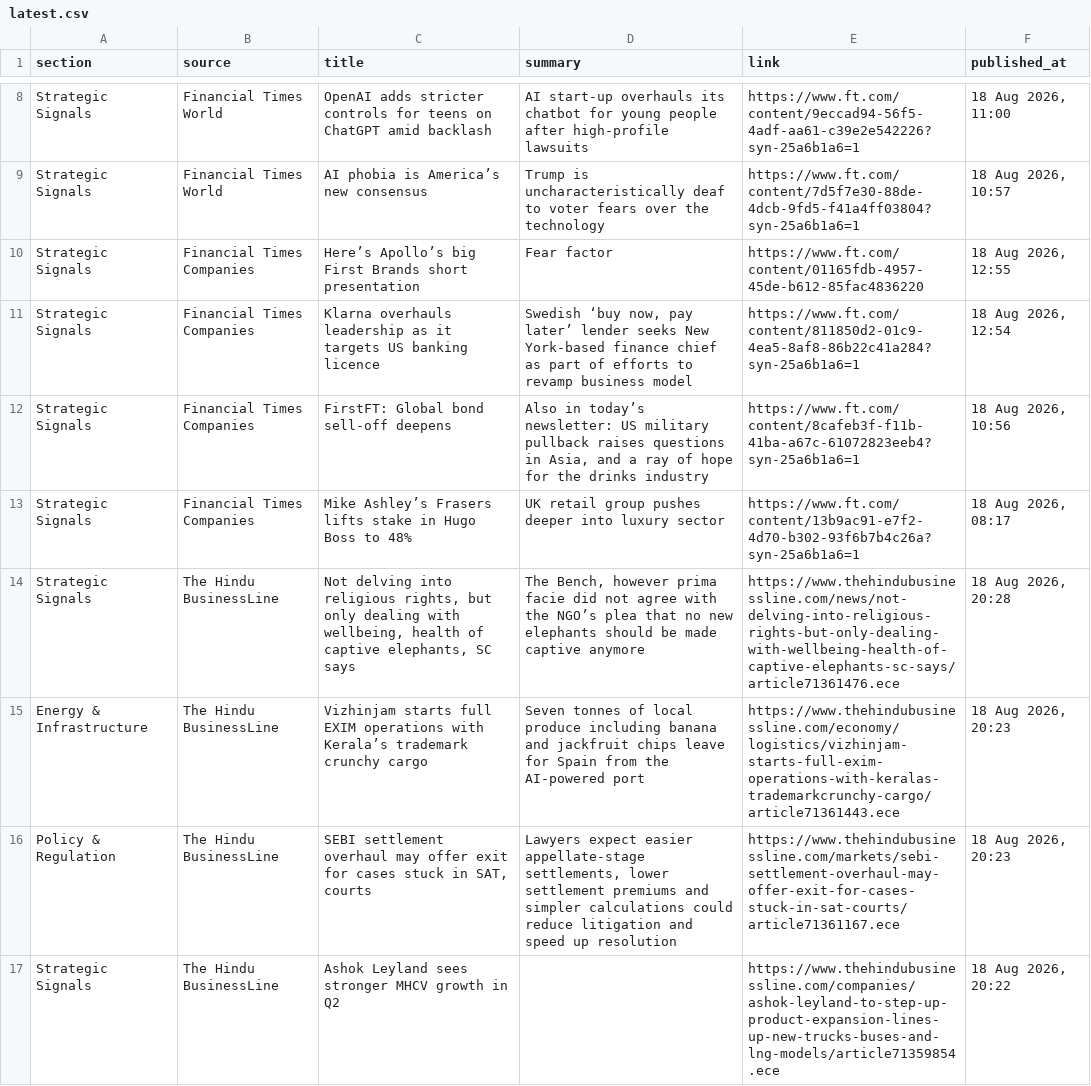
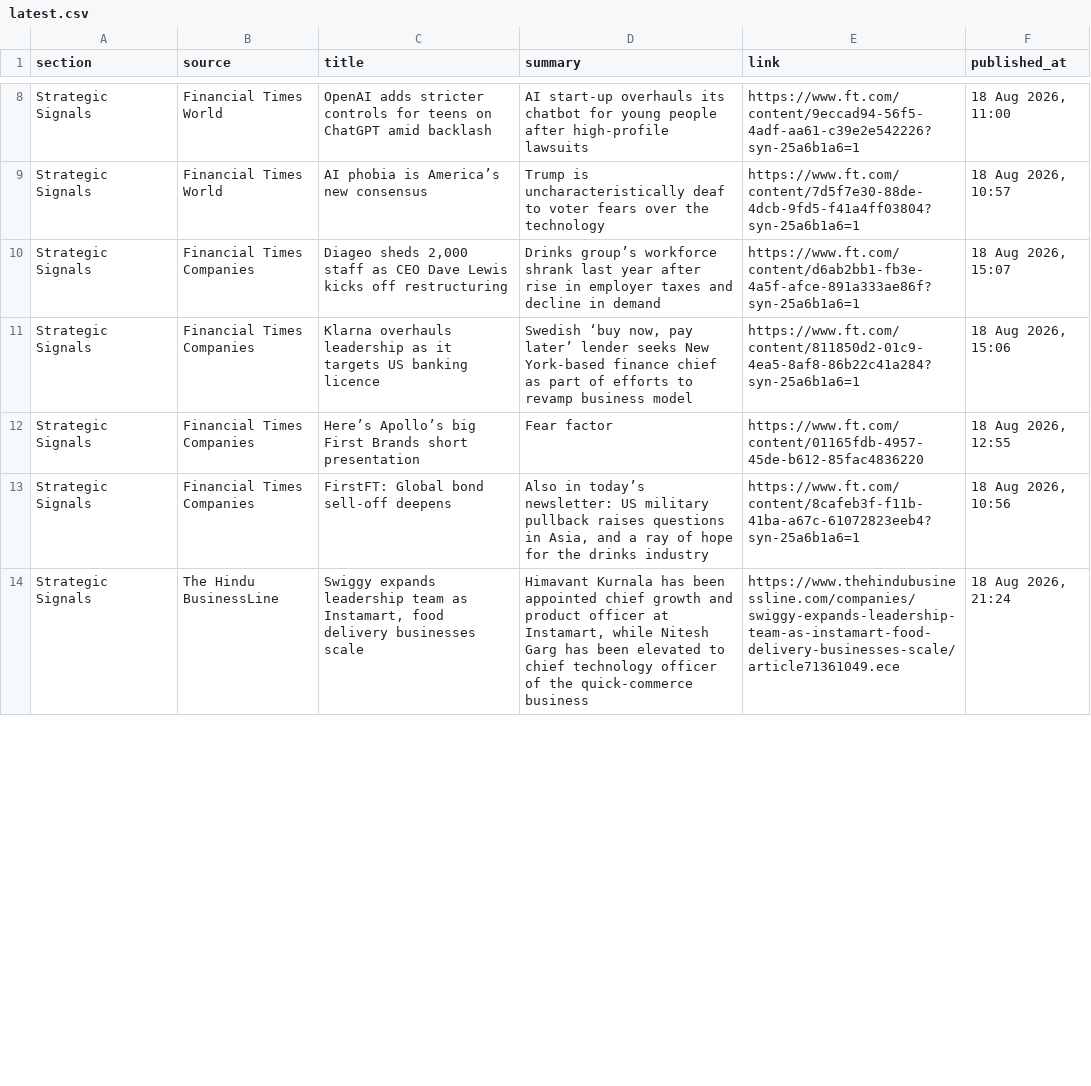
Before and after one commit to sumantrabasudawn/news-tracker, a CSV file: output/latest.csv, drawn as a sheet; only a part is shown, gaps mark what is left out; the diff covers the shown part only.

```diff
--- a/output/latest.csv
+++ b/output/latest.csv
@@ -9,9 +9,6 @@ Strategic Signals,Financial Times World,OpenAI adds stricter controls for teens
 Strategic Signals,Financial Times World,AI phobia is America’s new consensus,Trump is uncharacteristically deaf to voter fears over the technology,https://www.ft.com/content/7d5f7e30-88de-4dcb-9fd5-f41a4ff03804?syn-25a6b1a6=1,"18 Aug 2026, 10:57"
+Strategic Signals,Financial Times Companies,"Diageo sheds 2,000 staff as CEO Dave Lewis kicks off restructuring",Drinks group’s workforce shrank last year after rise in employer taxes and decline in demand,https://www.ft.com/content/d6ab2bb1-fb3e-4a5f-afce-891a333ae86f?syn-25a6b1a6=1,"18 Aug 2026, 15:07"
+Strategic Signals,Financial Times Companies,Klarna overhauls leadership as it targets US banking licence,"Swedish ‘buy now, pay later’ lender seeks New York-based finance chief as part of efforts to revamp business model",https://www.ft.com/content/811850d2-01c9-4ea5-8af8-86b22c41a284?syn-25a6b1a6=1,"18 Aug 2026, 15:06"
 Strategic Signals,Financial Times Companies,Here’s Apollo’s big First Brands short presentation,Fear factor,https://www.ft.com/content/01165fdb-4957-45de-b612-85fac4836220,"18 Aug 2026, 12:55"
-Strategic Signals,Financial Times Companies,Klarna overhauls leadership as it targets US banking licence,"Swedish ‘buy now, pay later’ lender seeks New York-based finance chief as part of efforts to revamp business model",https://www.ft.com/content/811850d2-01c9-4ea5-8af8-86b22c41a284?syn-25a6b1a6=1,"18 Aug 2026, 12:54"
 Strategic Signals,Financial Times Companies,FirstFT: Global bond sell-off deepens,"Also in today’s newsletter: US military pullback raises questions in Asia, and a ray of hope for the drinks industry",https://www.ft.com/content/8cafeb3f-f11b-41ba-a67c-61072823eeb4?syn-25a6b1a6=1,"18 Aug 2026, 10:56"
-Strategic Signals,Financial Times Companies,Mike Ashley’s Frasers lifts stake in Hugo Boss to 48%,UK retail group pushes deeper into luxury sector,https://www.ft.com/content/13b9ac91-e7f2-4d70-b302-93f6b7b4c26a?syn-25a6b1a6=1,"18 Aug 2026, 08:17"
-Strategic Signals,The Hindu BusinessLine,"Not delving into religious rights, but only dealing with wellbeing, health of captive elephants, SC says","The Bench, however prima facie did not agree with the NGO’s plea that no new elephants should be made captive anymore",https://www.thehindubusinessline.com/news/not-delving-into-religious-rights-but-only-dealing-with-wellbeing-health-of-captive-elephants-sc-says/article71361476.ece,"18 Aug 2026, 20:28"
-Energy & Infrastructure,The Hindu BusinessLine,Vizhinjam starts full EXIM operations with Kerala’s trademark crunchy cargo,Seven tonnes of local produce including banana and jackfruit chips leave for Spain from the AI-powered port,https://www.thehindubusinessline.com/economy/logistics/vizhinjam-starts-full-exim-operations-with-keralas-trademarkcrunchy-cargo/article71361443.ece,"18 Aug 2026, 20:23"
-Policy & Regulation,The Hindu BusinessLine,"SEBI settlement overhaul may offer exit for cases stuck in SAT, courts","Lawyers expect easier appellate-stage settlements, lower settlement premiums and simpler calculations could reduce litigation and speed up resolution",https://www.thehindubusinessline.com/markets/sebi-settlement-overhaul-may-offer-exit-for-cases-stuck-in-sat-courts/article71361167.ece,"18 Aug 2026, 20:23"
-Strategic Signals,The Hindu BusinessLine,Ashok Leyland sees stronger MHCV growth in Q2,,https://www.thehindubusinessline.com/companies/ashok-leyland-to-step-up-product-expansion-lines-up-new-trucks-buses-and-lng-models/article71359854.ece,"18 Aug 2026, 20:22"
+Strategic Signals,The Hindu BusinessLine,"Swiggy expands leadership team as Instamart, food delivery businesses scale","Himavant Kurnala has been appointed chief growth and product officer at Instamart, while Nitesh Garg has been elevated to chief technology officer of the quick-commerce business",https://www.thehindubusinessline.com/companies/swiggy-expands-leadership-team-as-instamart-food-delivery-businesses-scale/article71361049.ece,"18 Aug 2026, 21:24"
```
Also changed, not shown: 11 added rows, 8 removed rows and 21 edited cells elsewhere in this file, 2 other files.
